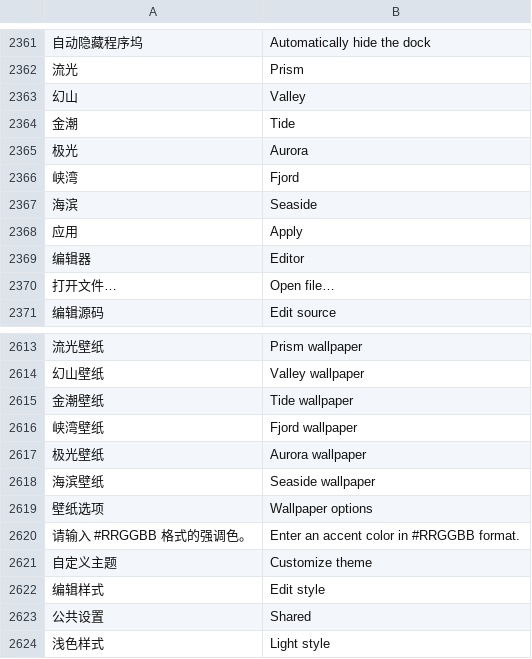
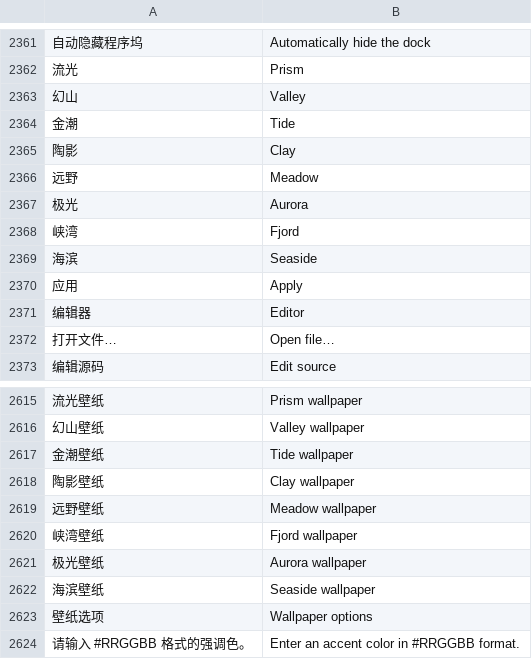
Before and after one commit to alan0x/arcnix, a TSV file: crates/arcnix/assets/translations.tsv, drawn as a sheet; only a part is shown, gaps mark what is left out; the shorter side is filled out with more unchanged rows; the diff names each change by its address in the sheet, - before the commit and + after, or states it on an @@ line.

Commit message:
Add Clay and Meadow themes and tune wallpaper accent colors

```diff
--- a/crates/arcnix/assets/translations.tsv
+++ b/crates/arcnix/assets/translations.tsv
+row 2365: 陶影 | Clay
+row 2366: 远野 | Meadow
+row 2618: 陶影壁纸 | Clay wallpaper
+row 2619: 远野壁纸 | Meadow wallpaper
```
Also changed, not shown: 10 other files.
